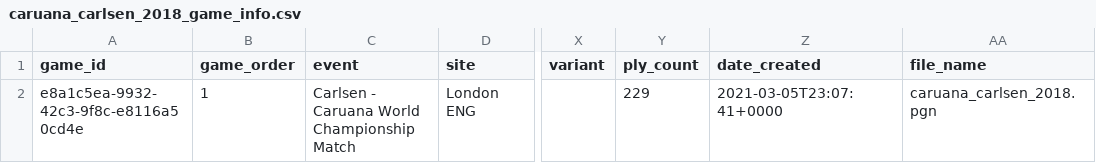
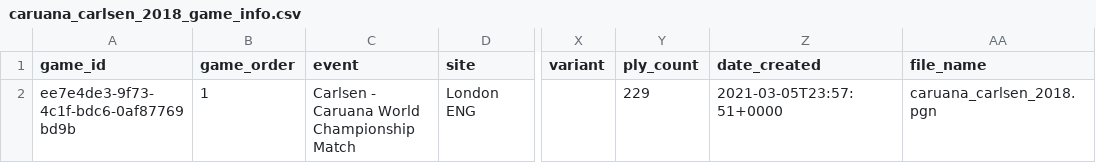
Before and after one commit to zq99/pgn2data, a CSV file: samples/caruana_carlsen_2018_game_info.csv (was converter/caruana_carlsen_2018_game_info.csv), drawn as a sheet; only a part is shown, gaps mark what is left out; the diff names each change by its address in the sheet, - before the commit and + after, or states it on an @@ line.

```diff
--- a/converter/caruana_carlsen_2018_game_info.csv
+++ b/samples/caruana_carlsen_2018_game_info.csv
-A2 (game_id): e8a1c5ea-9932-42c3-9f8c-e8116a50cd4e
+A2 (game_id): ee7e4de3-9f73-4c1f-bdc6-0af87769bd9b
-Z2 (date_created): 2021-03-05T23:07:41+0000
+Z2 (date_created): 2021-03-05T23:57:51+0000
```
Also changed, not shown: 6 other files.
